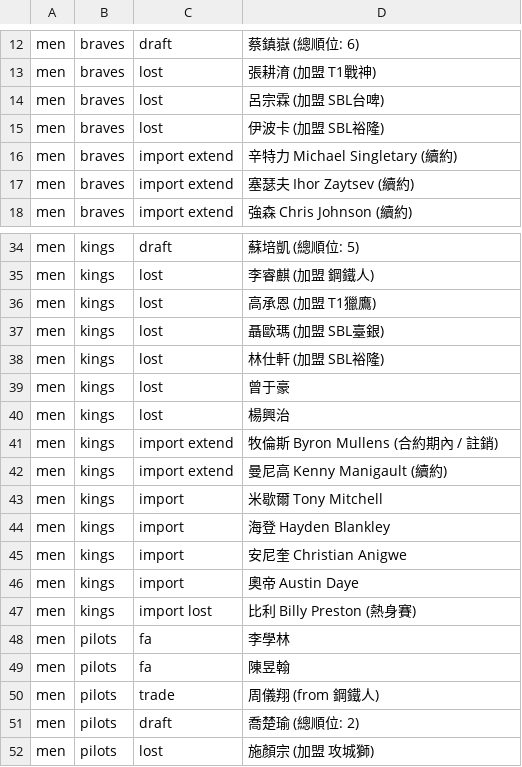
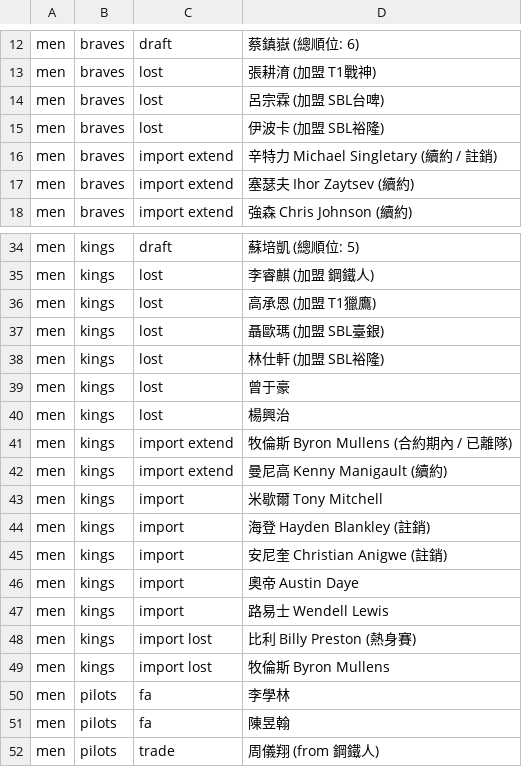
Before and after one commit to SamBasketballTW/sambball, a CSV file: data/movements.csv, drawn as a sheet; only a part is shown, gaps mark what is left out; the shorter side is filled out with more unchanged rows.

```diff
--- a/data/movements.csv
+++ b/data/movements.csv
@@ -17,3 +17,3 @@ men,braves,lost,呂宗霖 (加盟 SBL台啤)
 men,braves,lost,伊波卡 (加盟 SBL裕隆)
-men,braves,import extend,辛特力 Michael Singletary (續約)
+men,braves,import extend,辛特力 Michael Singletary (續約 / 註銷)
 men,braves,import extend,塞瑟夫 Ihor Zaytsev (續約)
@@ -42,9 +42,11 @@ men,kings,lost,曾于豪
 men,kings,lost,楊興治
-men,kings,import extend,牧倫斯 Byron Mullens (合約期內 / 註銷)
+men,kings,import extend,牧倫斯 Byron Mullens (合約期內 / 已離隊)
 men,kings,import extend,曼尼高 Kenny Manigault (續約)
 men,kings,import,米歇爾 Tony Mitchell
-men,kings,import,海登 Hayden Blankley
-men,kings,import,安尼奎 Christian Anigwe
+men,kings,import,海登 Hayden Blankley (註銷)
+men,kings,import,安尼奎 Christian Anigwe (註銷)
 men,kings,import,奧帝 Austin Daye
+men,kings,import,路易士 Wendell Lewis
 men,kings,import lost,比利 Billy Preston (熱身賽)
+men,kings,import lost,牧倫斯 Byron Mullens
 men,pilots,fa,李學林
```
Also changed, not shown: data/rosters.csv, 3 other files.
